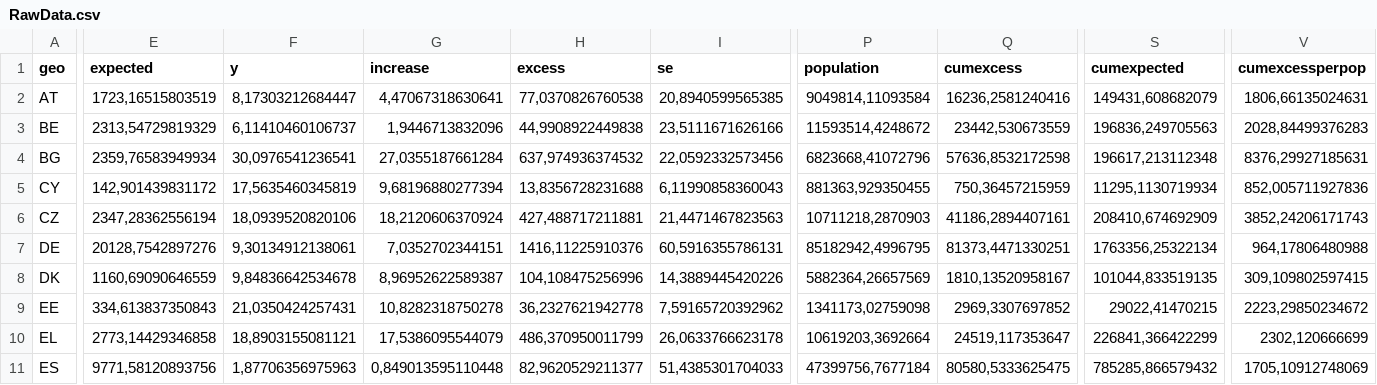
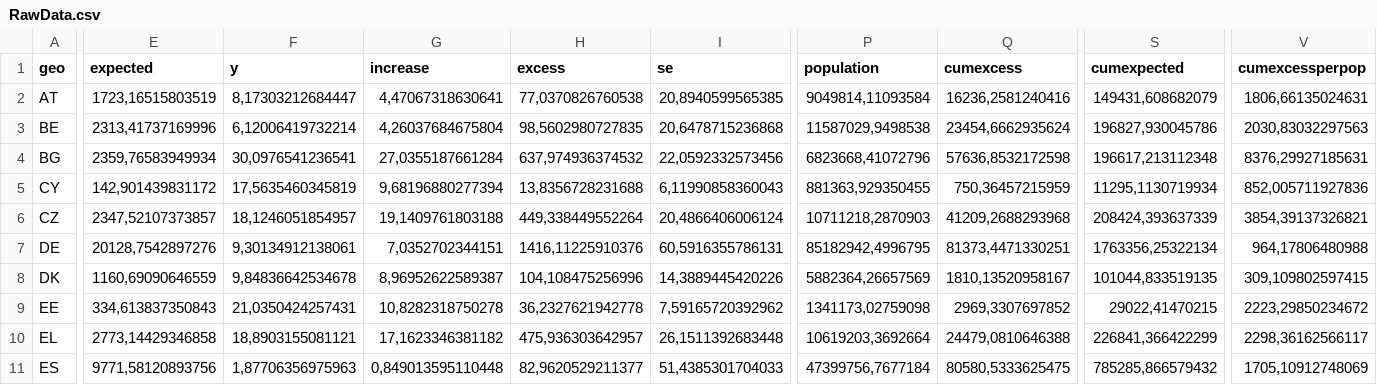
Before and after one commit to ferenci-tamas/GondolatokAJarvanyElleniVedekezesErtekeleserolEsAJarvanyHatasanakVizsgalatarol, a CSV file: RawData.csv, drawn as a sheet; only a part is shown, gaps mark what is left out; the diff covers the shown part only; the diff names each change by its address in the sheet, - before the commit and + after, or states it on an @@ line.

```diff
--- a/RawData.csv
+++ b/RawData.csv
-E3 (expected): 2313,54729819329
+E3 (expected): 2313,41737169996
-F3 (y): 6,11410460106737
+F3 (y): 6,12006419732214
-G3 (increase): 1,9446713832096
+G3 (increase): 4,26037684675804
-H3 (excess): 44,9908922449838
+H3 (excess): 98,5602980727835
-I3 (se): 23,5111671626166
+I3 (se): 20,6478715236868
-P3 (population): 11593514,4248672
+P3 (population): 11587029,9498538
-Q3 (cumexcess): 23442,530673559
+Q3 (cumexcess): 23454,6662935624
-S3 (cumexpected): 196836,249705563
+S3 (cumexpected): 196827,930045786
-V3 (cumexcessperpop): 2028,84499376283
+V3 (cumexcessperpop): 2030,83032297563
-E6 (expected): 2347,28362556194
+E6 (expected): 2347,52107373857
-F6 (y): 18,0939520820106
+F6 (y): 18,1246051854957
-G6 (increase): 18,2120606370924
+G6 (increase): 19,1409761803188
-H6 (excess): 427,488717211881
+H6 (excess): 449,338449552264
-I6 (se): 21,4471467823563
+I6 (se): 20,4866406006124
-Q6 (cumexcess): 41186,2894407161
+Q6 (cumexcess): 41209,2688293968
-S6 (cumexpected): 208410,674692909
+S6 (cumexpected): 208424,393637339
-V6 (cumexcessperpop): 3852,24206171743
+V6 (cumexcessperpop): 3854,39137326821
-G10 (increase): 17,5386095544079
+G10 (increase): 17,1623346381182
-H10 (excess): 486,370950011799
+H10 (excess): 475,936303642957
-I10 (se): 26,0633766623178
+I10 (se): 26,1511392683448
-Q10 (cumexcess): 24519,117353647
+Q10 (cumexcess): 24479,0810646388
-V10 (cumexcessperpop): 2302,120666699
+V10 (cumexcessperpop): 2298,36162566117
```
Also changed, not shown: 92 edited cells elsewhere in this file, 15 other files.
